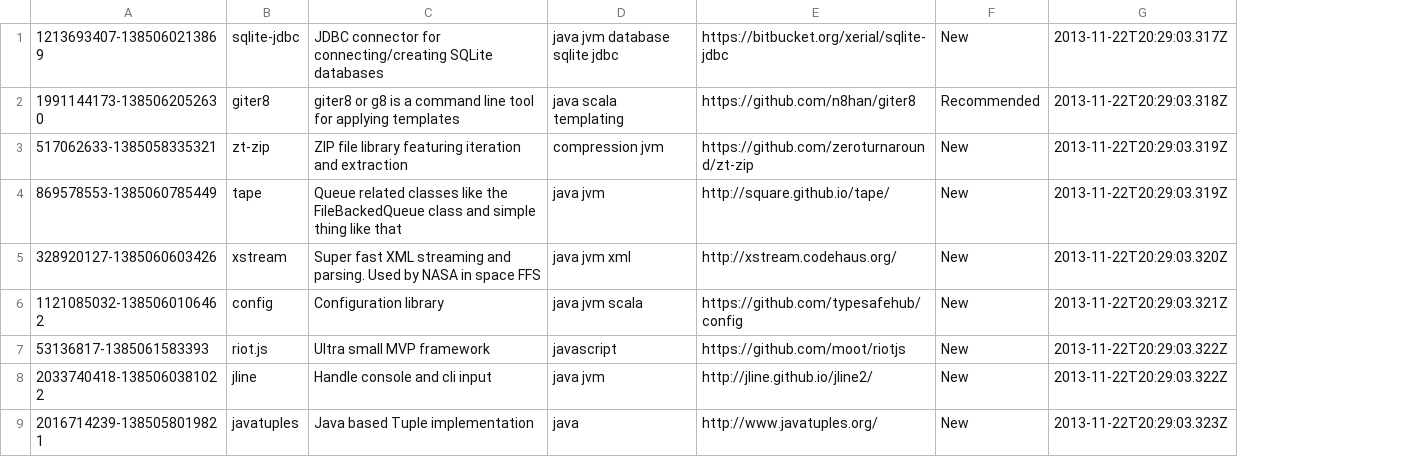
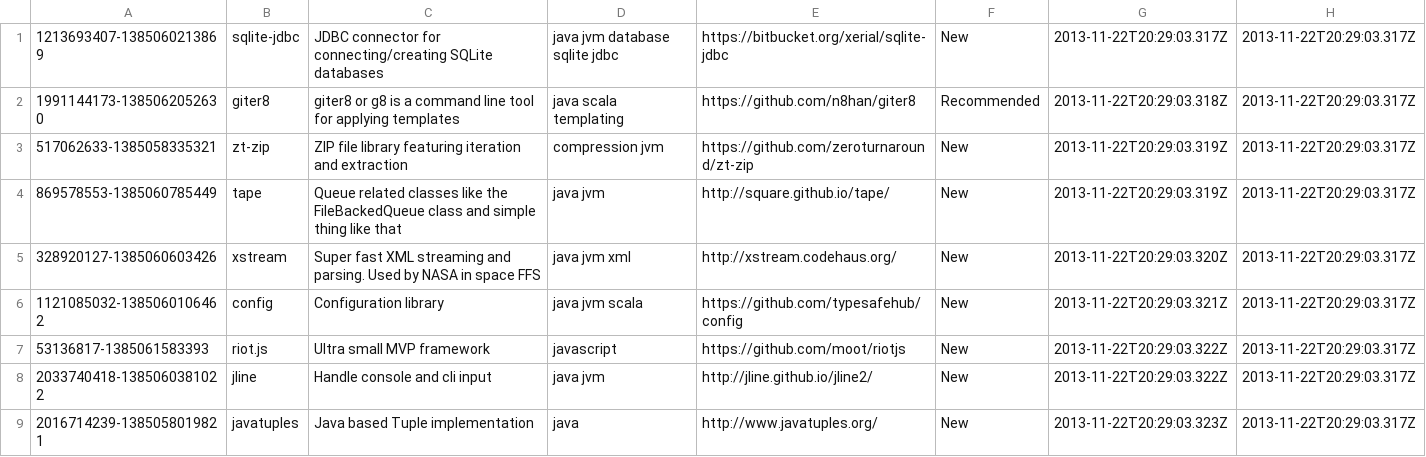
Before and after one commit to dbongo/tech-db, a CSV file: data/seed.csv, drawn as a sheet; only a part is shown; the diff names each change by its address in the sheet, - before the commit and + after, or states it on an @@ line.

```diff
--- a/data/seed.csv
+++ b/data/seed.csv
+column H, rows 1-9: all 2013-11-22T20:29:03.317Z
```
Also changed, not shown: 15 other files.
